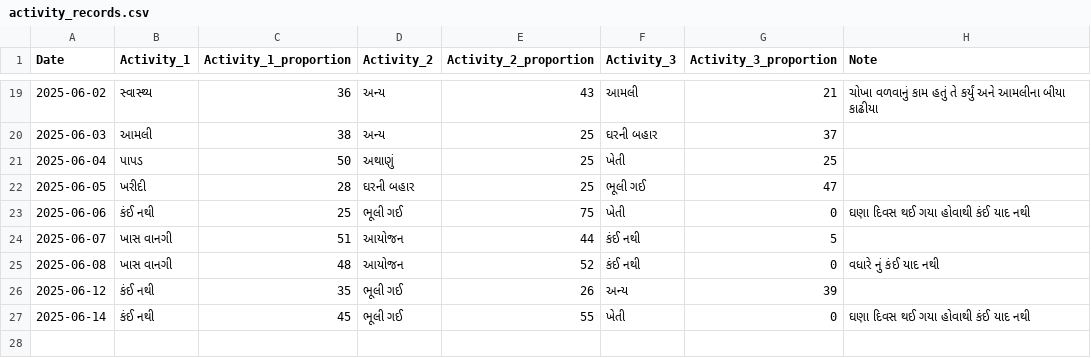
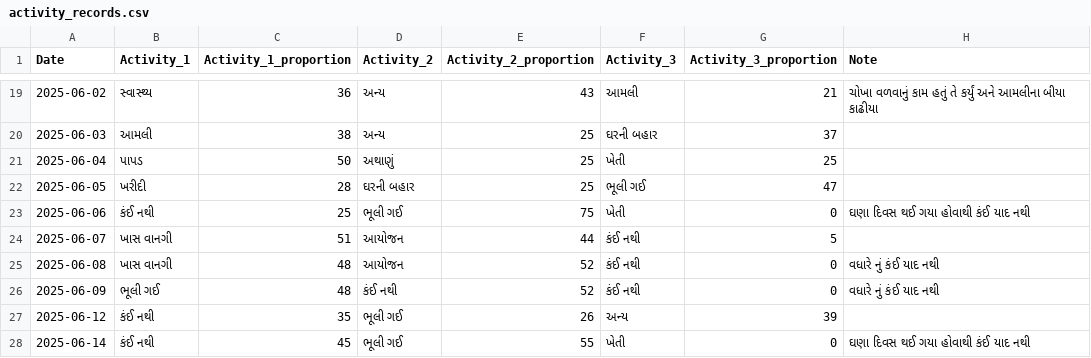
Before and after one commit to rupali-bari-1975/Nirakshan, a CSV file: activity_records.csv, drawn as a sheet; only a part is shown, gaps mark what is left out.

Commit message:
Update activity_records.csv

```diff
--- a/activity_records.csv
+++ b/activity_records.csv
@@ -25,2 +25,3 @@ Date,Activity_1,Activity_1_proportion,Activity_2,Activity_2_proportion,Activity_
 2025-06-08,ખાસ વાનગી,48,આયોજન,52,કંઈ નથી,0,વધારે નું કંઈ યાદ નથી
+2025-06-09,ભૂલી ગઈ,48,કંઈ નથી,52,કંઈ નથી,0,વધારે નું કંઈ યાદ નથી
 2025-06-12,કંઈ નથી,35,ભૂલી ગઈ,26,અન્ય,39,
```
